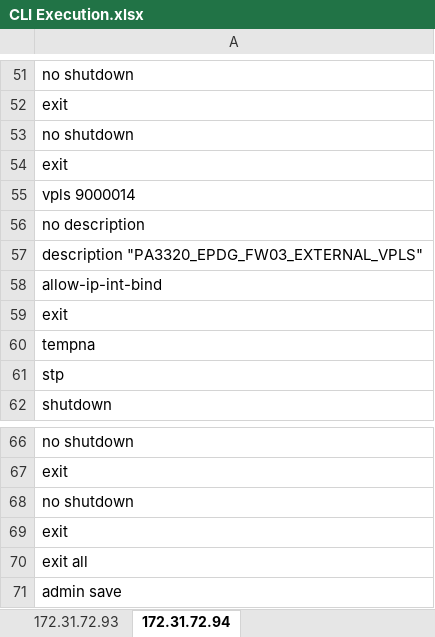
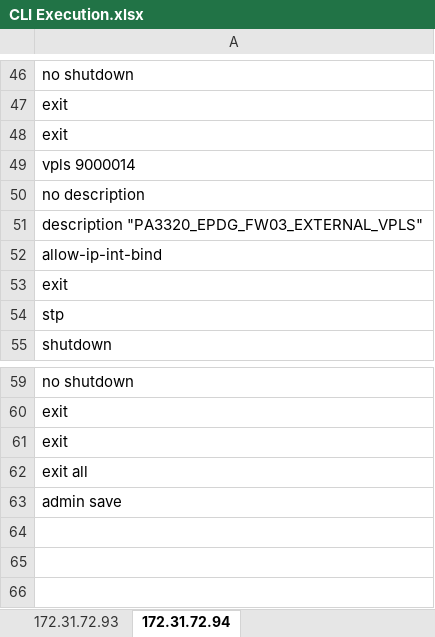
Before and after one commit to Enjoy-Maity/CLI, an Excel workbook: Files_for_testing/Cli_prep_test_files/File_1_file_folder/CLI/Nokia/CLI Execution.xlsx, sheet 172.31.72.94, drawn as a sheet; only a part is shown, gaps mark what is left out; values as stored, in another font and other column widths than the file's, no borders; the diff covers the shown part only; the diff names each change by its address in the sheet, - before the commit and + after, or states it on an @@ line.

```diff
--- a/Files_for_testing/Cli_prep_test_files/File_1_file_folder/CLI/Nokia/CLI Execution.xlsx (sheet 172.31.72.94)
+++ b/Files_for_testing/Cli_prep_test_files/File_1_file_folder/CLI/Nokia/CLI Execution.xlsx (sheet 172.31.72.94)
-row 53: no shutdown
-row 60: tempna
-row 68: no shutdown
```
Also changed, not shown: 5 removed rows elsewhere in this sheet, sheet 172.31.72.93, Files_for_testing/Cli_prep_test_files/File_1.xlsx, Files_for_testing/Cli_prep_test_files/File_2.xlsx, 29 other files.
